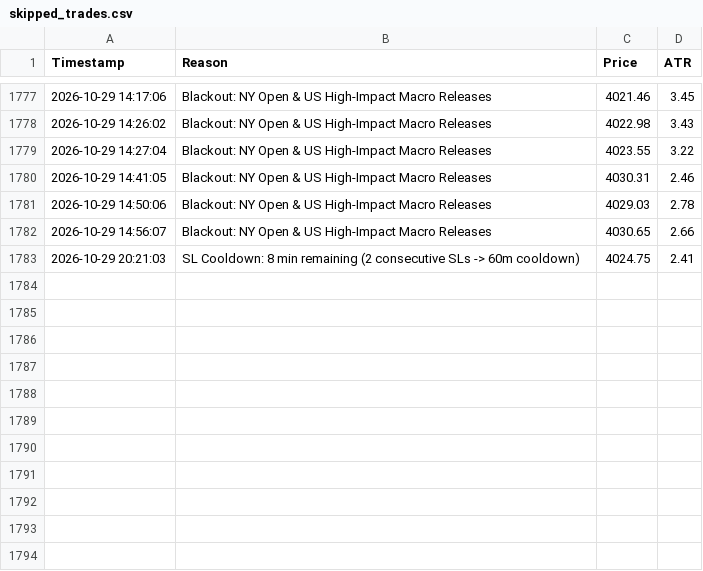
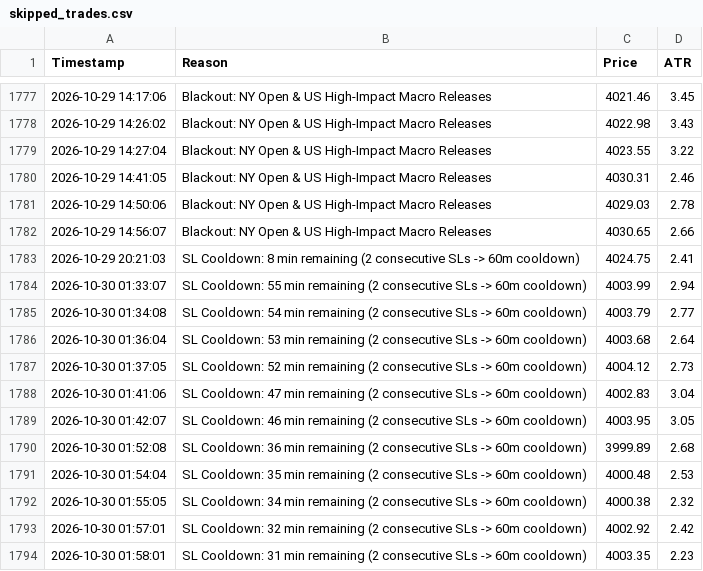
Before and after one commit to shashidaren/gold-trading-bot, a CSV file: skipped_trades.csv, drawn as a sheet; only a part is shown, gaps mark what is left out.

Commit message:
data collection 381

```diff
--- a/skipped_trades.csv
+++ b/skipped_trades.csv
@@ -1783 +1783,12 @@ Timestamp,Reason,Price,ATR
 2026-10-29 20:21:03,SL Cooldown: 8 min remaining (2 consecutive SLs -> 60m cooldown),4024.75,2.41
+2026-10-30 01:33:07,SL Cooldown: 55 min remaining (2 consecutive SLs -> 60m cooldown),4003.99,2.94
+2026-10-30 01:34:08,SL Cooldown: 54 min remaining (2 consecutive SLs -> 60m cooldown),4003.79,2.77
+2026-10-30 01:36:04,SL Cooldown: 53 min remaining (2 consecutive SLs -> 60m cooldown),4003.68,2.64
+2026-10-30 01:37:05,SL Cooldown: 52 min remaining (2 consecutive SLs -> 60m cooldown),4004.12,2.73
+2026-10-30 01:41:06,SL Cooldown: 47 min remaining (2 consecutive SLs -> 60m cooldown),4002.83,3.04
+2026-10-30 01:42:07,SL Cooldown: 46 min remaining (2 consecutive SLs -> 60m cooldown),4003.95,3.05
+2026-10-30 01:52:08,SL Cooldown: 36 min remaining (2 consecutive SLs -> 60m cooldown),3999.89,2.68
+2026-10-30 01:54:04,SL Cooldown: 35 min remaining (2 consecutive SLs -> 60m cooldown),4000.48,2.53
+2026-10-30 01:55:05,SL Cooldown: 34 min remaining (2 consecutive SLs -> 60m cooldown),4000.38,2.32
+2026-10-30 01:57:01,SL Cooldown: 32 min remaining (2 consecutive SLs -> 60m cooldown),4002.92,2.42
+2026-10-30 01:58:01,SL Cooldown: 31 min remaining (2 consecutive SLs -> 60m cooldown),4003.35,2.23
```
Also changed, not shown: trades.csv, 3 other files.
